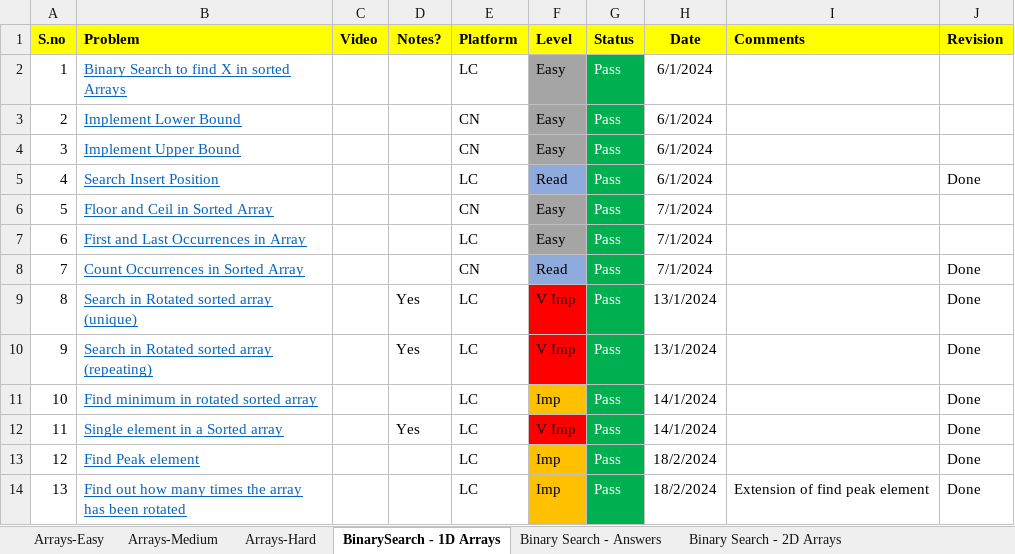
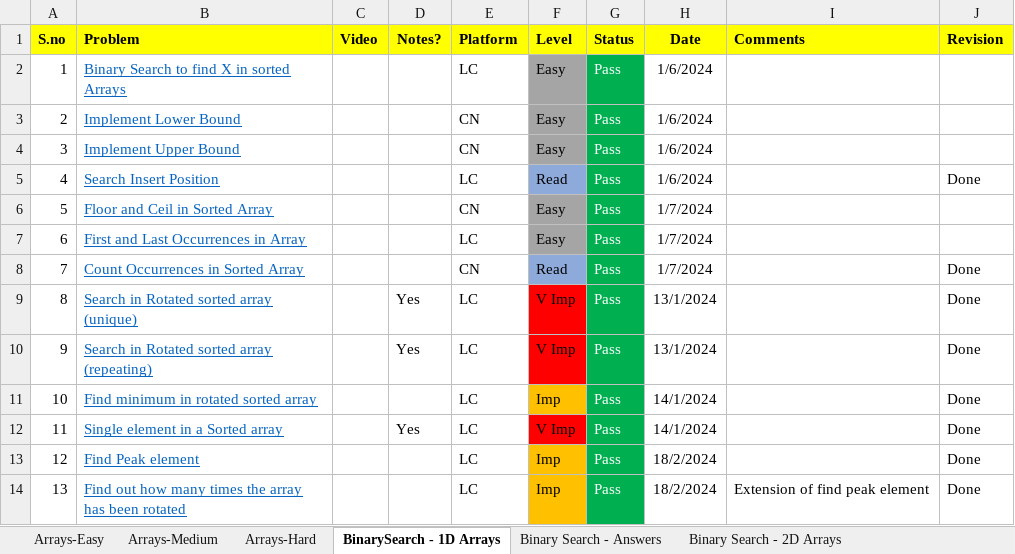
Before and after one commit to ShashankSinha98/Striver-A2Z-DSA-Sheet, an Excel workbook: striver-a2z-sheet.xlsx, sheet BinarySearch - 1D Arrays, drawn as a sheet; values as stored, in another font and other column widths than the file's, no borders; the diff names each change by its address in the sheet, - before the commit and + after, or states it on an @@ line.

```diff
--- a/striver-a2z-sheet.xlsx (sheet BinarySearch - 1D Arrays)
+++ b/striver-a2z-sheet.xlsx (sheet BinarySearch - 1D Arrays)
-H2:H5 (Date): 6/1/2024
+H2:H5 (Date): 1/6/2024
-H6:H8 (Date): 7/1/2024
+H6:H8 (Date): 1/7/2024
```
Also changed, not shown: sheet Strings - Medium, sheet Bit manipulation, sheet Arrays-Hard, sheet Strings - Basic and Easy, sheet Linked List, sheet Arrays-Medium, 2 more sheets, other sheet tabs, 40 other files.
